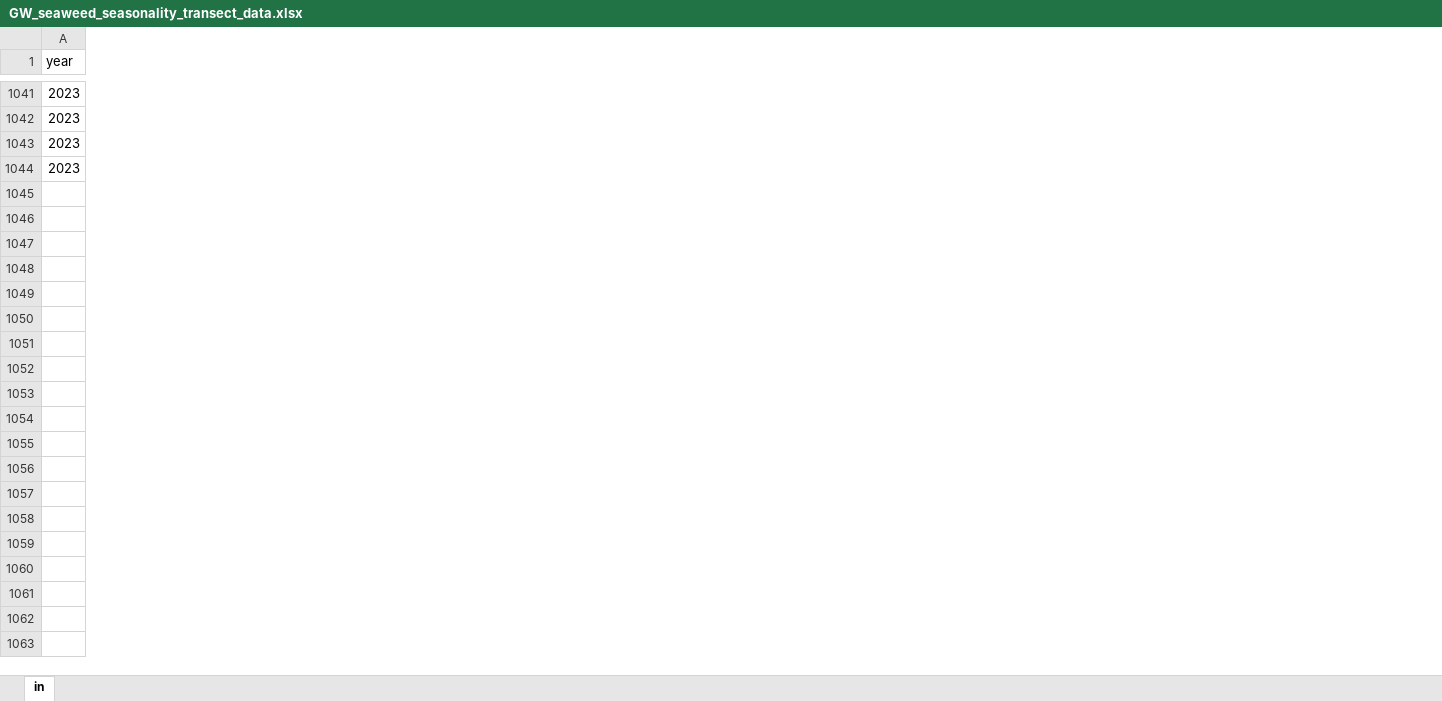
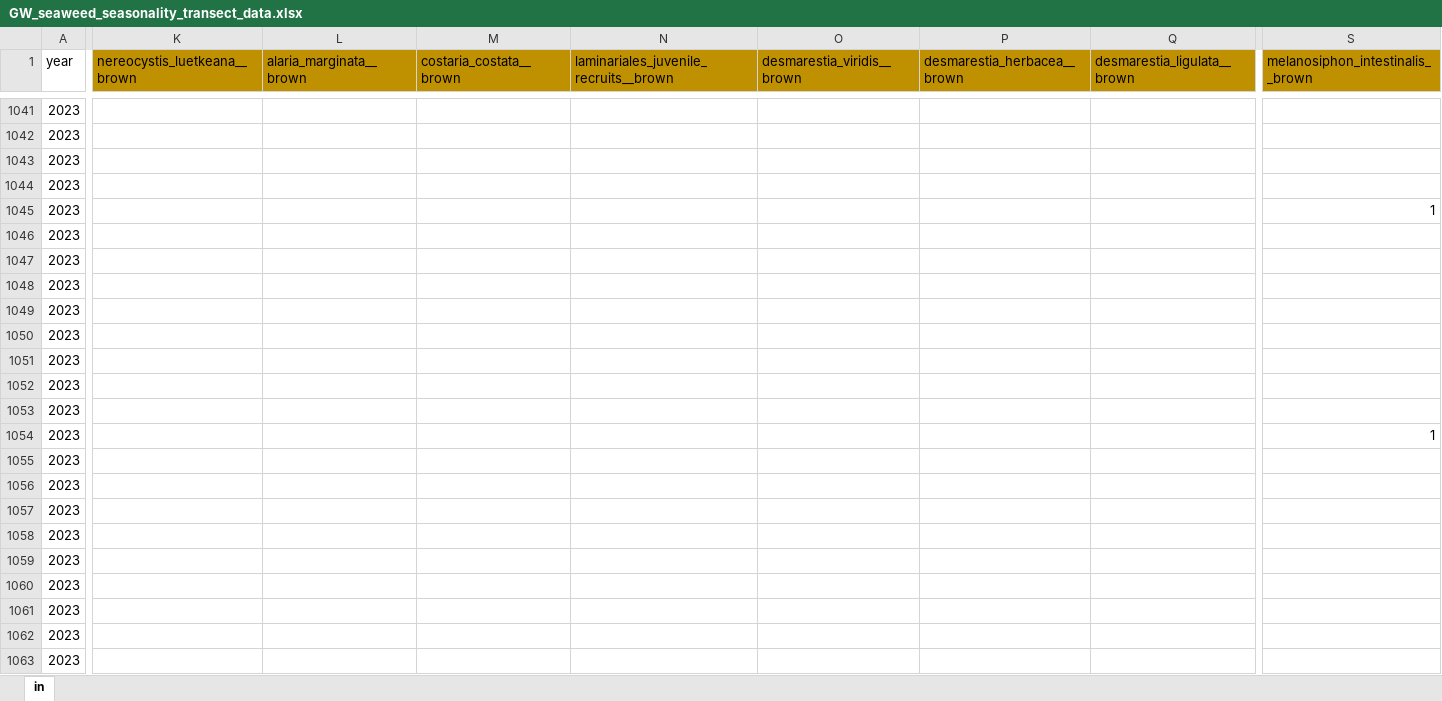
Before and after one commit to siobhanschenk/GW_seaweed_seasonality_transects, an Excel workbook: GW_seaweed_seasonality_transect_data.xlsx, sheet in, drawn as a sheet; only a part is shown, gaps mark what is left out; values as stored, in another font and other column widths than the file's, no borders; rows hold the shown columns only; the diff covers the shown part only; the diff names each change by its address in the sheet, - before the commit and + after, or states it on an @@ line.

```diff
--- a/GW_seaweed_seasonality_transect_data.xlsx (sheet in)
+++ b/GW_seaweed_seasonality_transect_data.xlsx (sheet in)
@@ column K (nereocystis_luetkeana__brown) unhidden, empty @@
@@ column L (alaria_marginata__brown) unhidden, empty @@
@@ column M (costaria_costata__brown) unhidden, empty @@
@@ column N unhidden, row 1: laminariales_juvenile_recruits__brown @@
@@ column O (desmarestia_viridis__brown) unhidden, empty @@
@@ column P (desmarestia_herbacea__brown) unhidden, empty @@
@@ column Q (desmarestia_ligulata__brown) unhidden, empty @@
@@ column S (melanosiphon_intestinalis__brown) unhidden, empty @@
+row 1045: 2023 |  |  |  |  |  |  |  | 1
+row 1046: 2023
+row 1047: 2023
+row 1048: 2023
+row 1049: 2023
+row 1050: 2023
+row 1051: 2023
+row 1052: 2023
+row 1053: 2023
+row 1054: 2023 |  |  |  |  |  |  |  | 1
+row 1055: 2023
+row 1056: 2023
+row 1057: 2023
+row 1058: 2023
+row 1059: 2023
+row 1060: 2023
+row 1061: 2023
+row 1062: 2023
+row 1063: 2023
```
Also changed, not shown: 23 added rows, 1 added column, 13 removed columns and 14 edited cells elsewhere in this sheet, kelp_reproductive_timing.xlsx, 4 other files.
